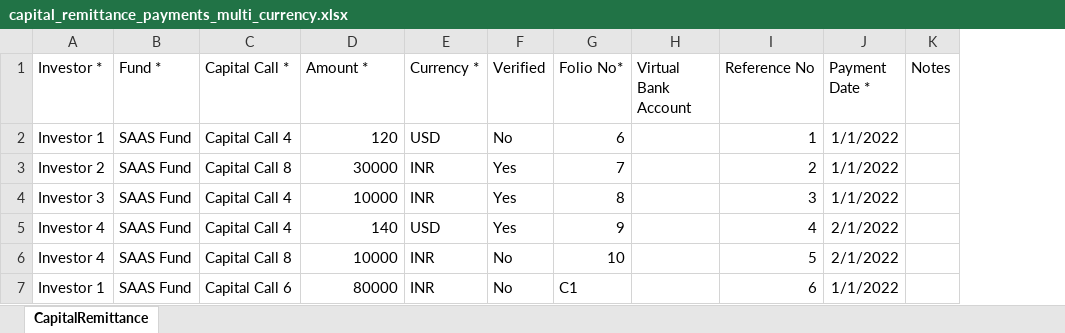
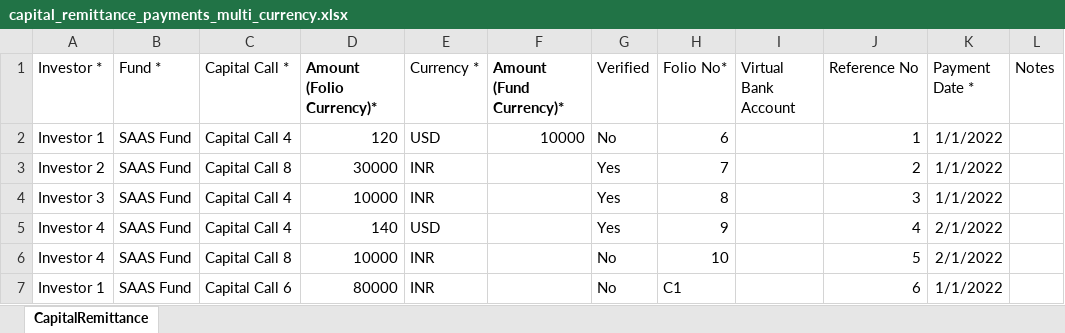
Before and after one commit to sampadadiwan/IRM_CompanyMain, an Excel workbook: public/sample_uploads/capital_remittance_payments_multi_currency.xlsx, sheet CapitalRemittance, drawn as a sheet; only a part is shown; values as stored, in another font and other column widths than the file's, no borders; the diff names each change by its address in the sheet, - before the commit and + after, or states it on an @@ line.

```diff
--- a/public/sample_uploads/capital_remittance_payments_multi_currency.xlsx (sheet CapitalRemittance)
+++ b/public/sample_uploads/capital_remittance_payments_multi_currency.xlsx (sheet CapitalRemittance)
+column F (Amount (Fund Currency)*), row 2: 10000
-D1: Amount *
+D1: Amount (Folio Currency)*
-D1 bold: off
+D1 bold: on
```
Also changed, not shown: public/sample_uploads/capital_commitments_multi_currency.xlsx, public/sample_uploads/capital_commitments_multi_currency_1.xlsx, 22 other files.
